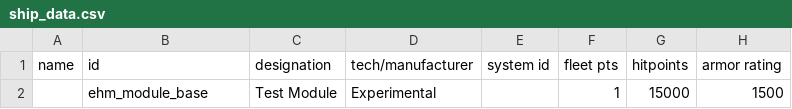
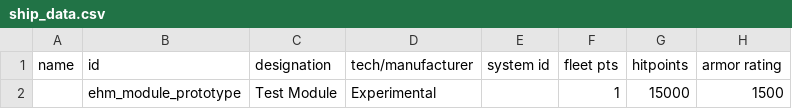
Before and after one commit to lyravega/lyr_ehm, a CSV file: data/hulls/ship_data.csv, drawn as a sheet; only a part is shown; the diff names each change by its address in the sheet, - before the commit and + after, or states it on an @@ line.

Commit message:
prototype

```diff
--- a/data/hulls/ship_data.csv
+++ b/data/hulls/ship_data.csv
-B2 (id): ehm_module_base
+B2 (id): ehm_module_prototype
```
Also changed, not shown: data/weapons/weapon_data.csv, 2 other files.
